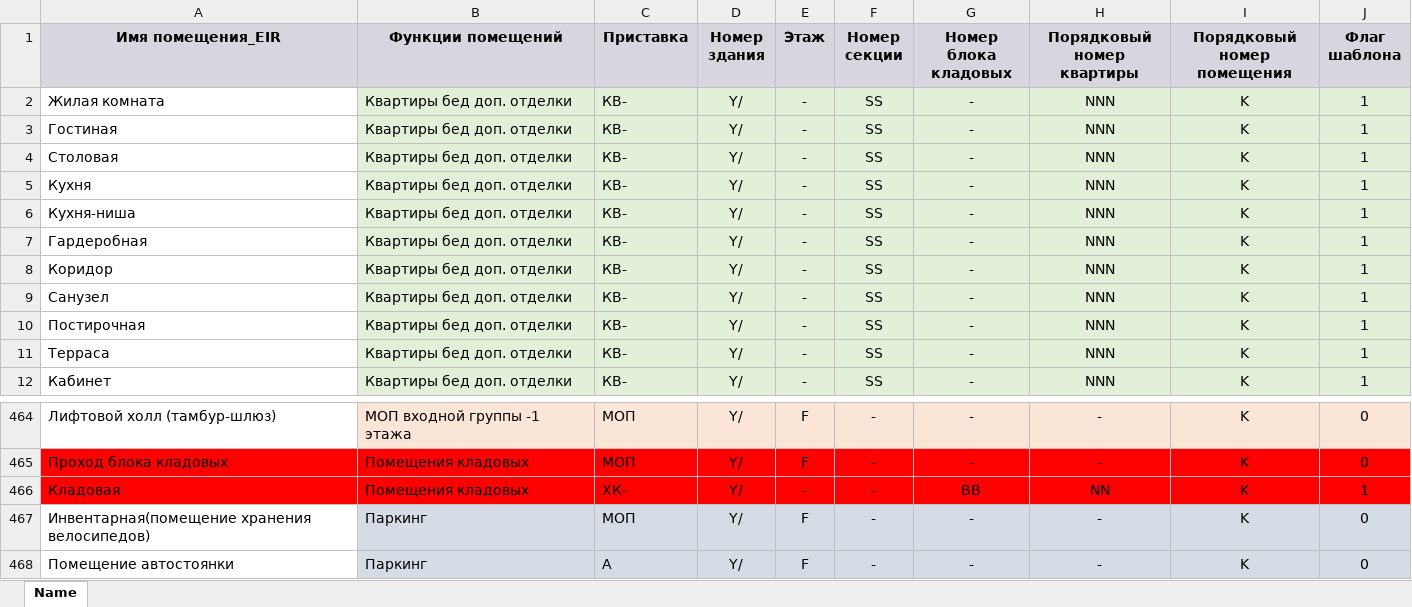
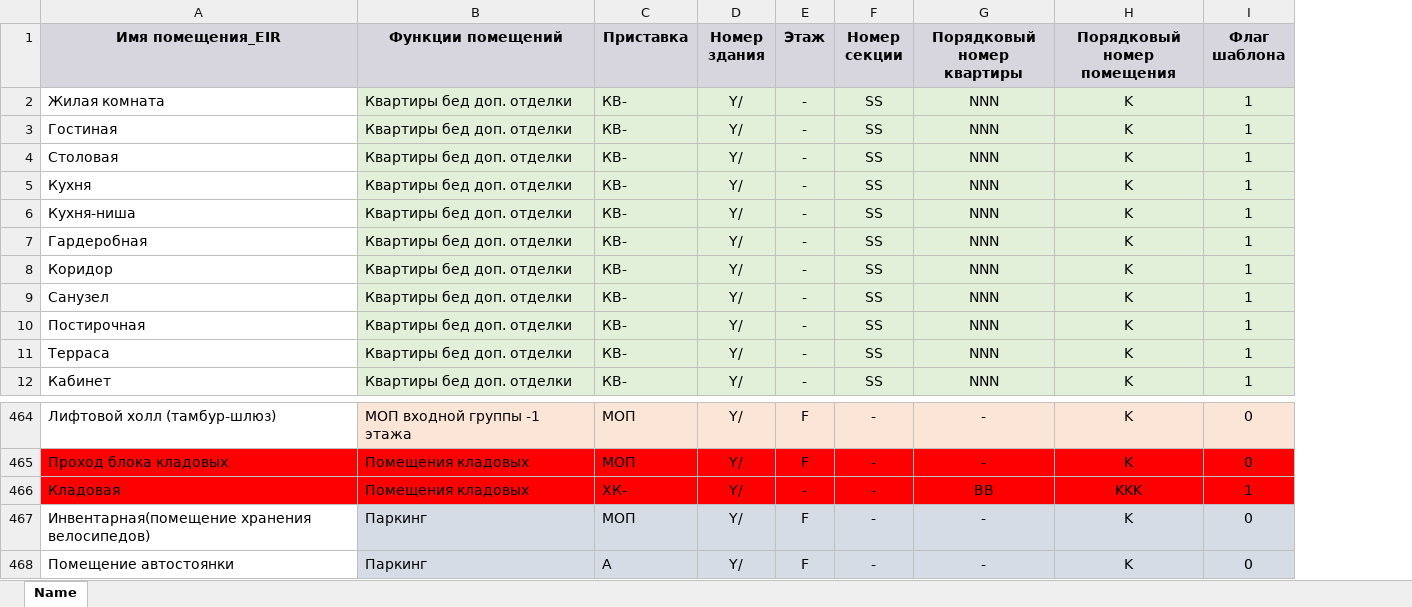
Before and after one commit to ixipixii/Plugin_apartmentigraphy, an Excel workbook: Plugin_apartmentography/bin/Debug/Resources/Имена помещений.xlsx, sheet Name, drawn as a sheet; only a part is shown, gaps mark what is left out; values as stored, in another font and other column widths than the file's, no borders; removed rows and columns are numbered as before the commit, all else as after; the diff names each change by its address in the sheet, - before the commit and + after, or states it on an @@ line.

```diff
--- a/Plugin_apartmentography/bin/Debug/Resources/Имена помещений.xlsx (sheet Name)
+++ b/Plugin_apartmentography/bin/Debug/Resources/Имена помещений.xlsx (sheet Name)
-column G (Номер блока кладовых), rows 2-12: all -; rows 464-468: - | - | BB | - | -
-G466 (Порядковый номер квартиры): NN
+G466 (Порядковый номер квартиры): BB
-H466 (Порядковый номер помещения): K
+H466 (Порядковый номер помещения): KKK
```
Also changed, not shown: 10 other files.
